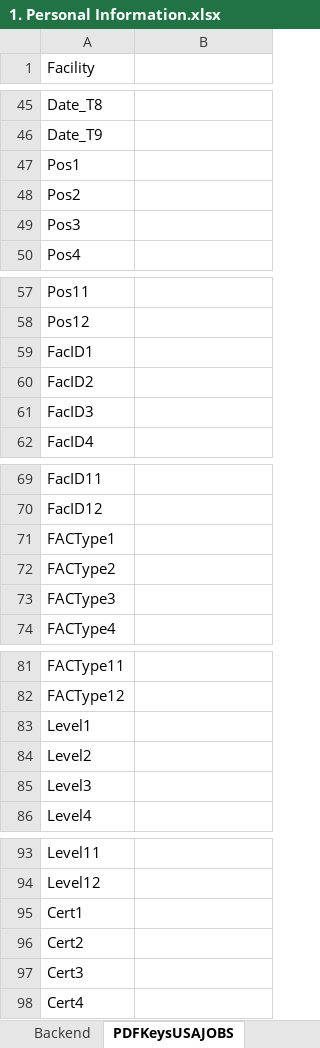
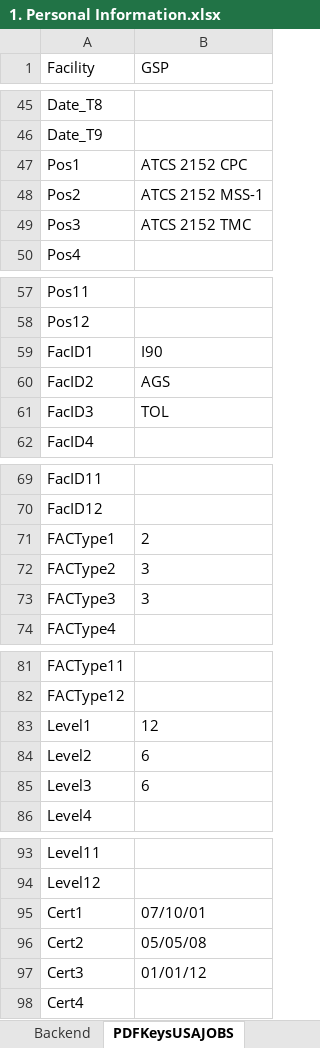
Before and after one commit to southwest416/ERR-Generator, an Excel workbook: 1. Personal Information.xlsx, sheet PDFKeysUSAJOBS, drawn as a sheet; only a part is shown, gaps mark what is left out; values as stored, in another font and other column widths than the file's, no borders; the diff covers the shown part only; the diff names each change by its address in the sheet, - before the commit and + after, or states it on an @@ line.

Commit message:
Continued adding support for ERRs to and from MSS-1/TMC positions. Adding support for USAJOBS announcements. Removed option to attach a supervisor's signature. Updated disclaimer & instructions in the gui.

```diff
--- a/1. Personal Information.xlsx (sheet PDFKeysUSAJOBS)
+++ b/1. Personal Information.xlsx (sheet PDFKeysUSAJOBS)
-B1: (empty)
+B1: GSP
-B47 (GSP): (empty)
+B47 (GSP): ATCS 2152 CPC
-B48 (GSP): (empty)
+B48 (GSP): ATCS 2152 MSS-1
-B49 (GSP): (empty)
+B49 (GSP): ATCS 2152 TMC
-B59 (GSP): (empty)
+B59 (GSP): I90
-B60 (GSP): (empty)
+B60 (GSP): AGS
-B61 (GSP): (empty)
+B61 (GSP): TOL
-B71 (GSP): (empty)
+B71 (GSP): 2
-B72:B73 (GSP): (empty)
+B72:B73 (GSP): 3
-B83 (GSP): (empty)
+B83 (GSP): 12
-B84:B85 (GSP): (empty)
+B84:B85 (GSP): 6
-B95 (GSP): (empty)
+B95 (GSP): 07/10/01
-B96 (GSP): (empty)
+B96 (GSP): 05/05/08
-B97 (GSP): (empty)
+B97 (GSP): 01/01/12
```
Also changed, not shown: 34 edited cells and cell formats elsewhere in this sheet, sheet PDFKeys4, sheet PDFKeys3, sheet PDFKeys1, sheet PDFKeys2, sheet PDFKeys5, sheet PDFKeys6, 18 more sheets, hidden cells, 5 other files.
